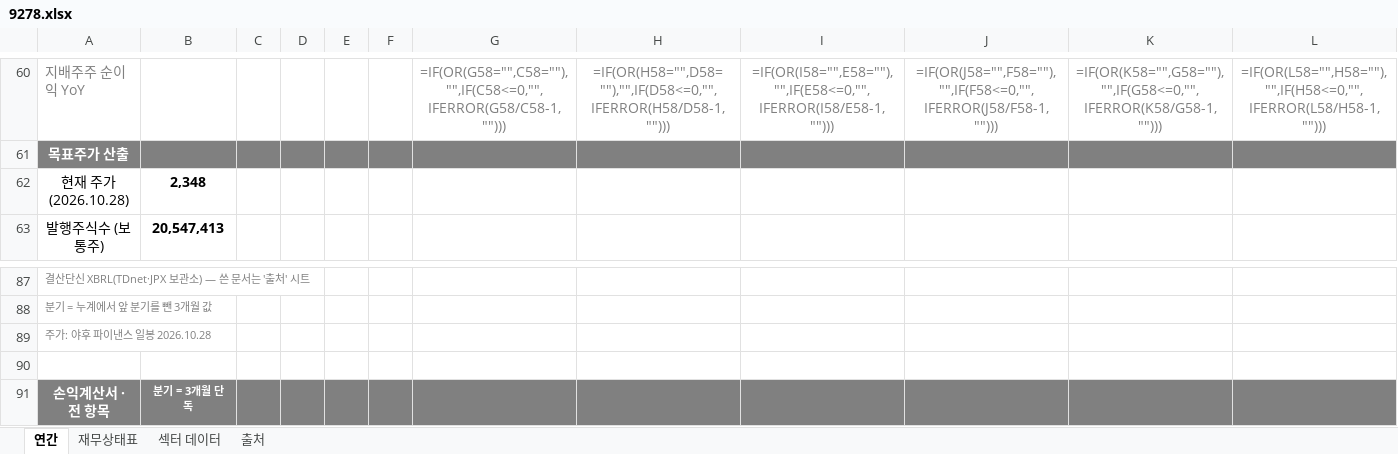
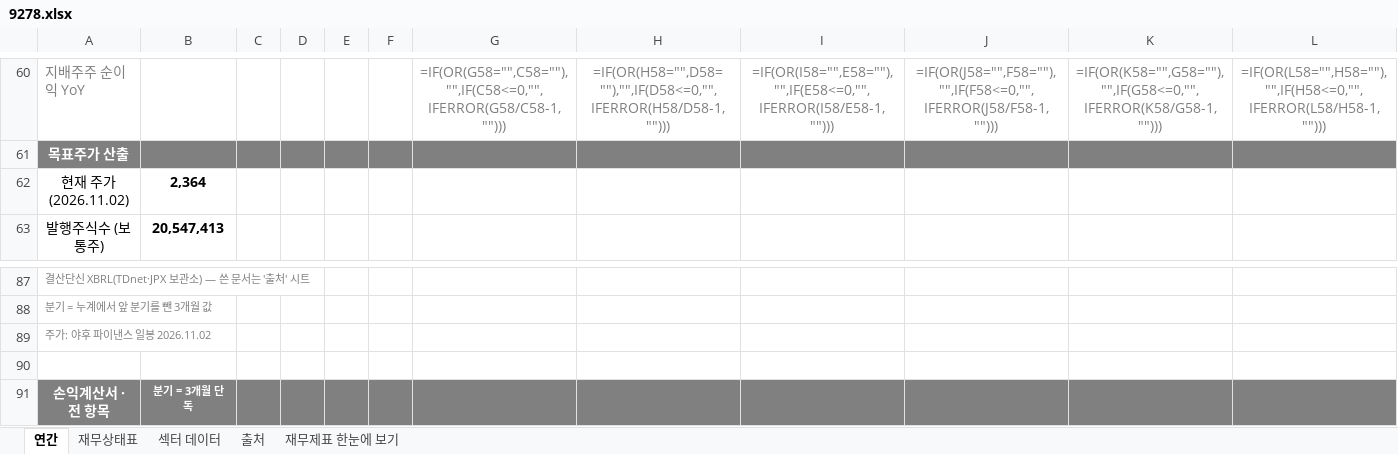
Before and after one commit to minwook1011/earnings-screener, an Excel workbook: docs/data/jp/xlsx/9278.xlsx, sheet 연간, drawn as a sheet; only a part is shown, gaps mark what is left out; values as stored, in another font and other column widths than the file's, no borders; formulas without a stored value are shown as written; removed rows and columns are numbered as before the commit, all else as after; rows hold the shown columns only; the diff names each change by its address in the sheet, - before the commit and + after, or states it on an @@ line.

```diff
--- a/docs/data/jp/xlsx/9278.xlsx (sheet 연간)
+++ b/docs/data/jp/xlsx/9278.xlsx (sheet 연간)
+sheet tab: 재무제표 한눈에 보기
-row 62: 현재 주가 (2026.10.28) | 2,348
+row 62: 현재 주가 (2026.11.02) | 2,364
-A89: 주가: 야후 파이낸스 일봉 2026.10.28
+A89: 주가: 야후 파이낸스 일봉 2026.11.02
```
Also changed, not shown: sheet 섹터 데이터, charts or pictures, docs/data/jp/xlsx/3197.xlsx, docs/data/jp/xlsx/9993.xlsx, 2 other files.
